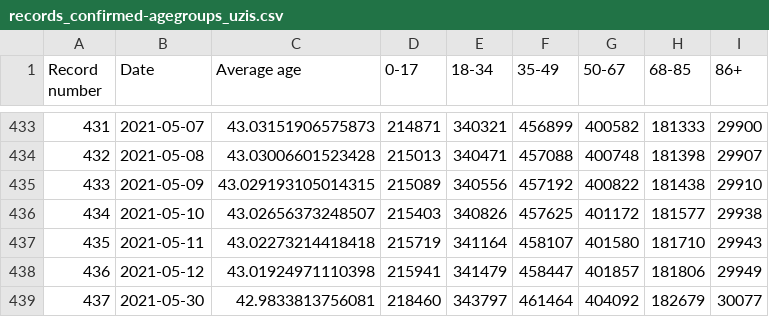
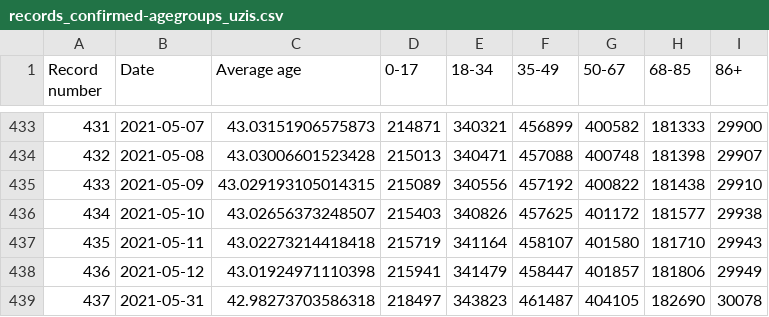
Before and after one commit to kukosek/czech-covid-db, a CSV file: uzis/records_confirmed-agegroups_uzis.csv, drawn as a sheet; only a part is shown, gaps mark what is left out.

```diff
--- a/uzis/records_confirmed-agegroups_uzis.csv
+++ b/uzis/records_confirmed-agegroups_uzis.csv
@@ -438,2 +438,2 @@ Record number,Date,Average age,0-17,18-34,35-49,50-67,68-85,86+
 436,2021-05-12,43.01924971110398,215941,341479,458447,401857,181806,29949
-437,2021-05-30,42.9833813756081,218460,343797,461464,404092,182679,30077
+437,2021-05-31,42.98273703586318,218497,343823,461487,404105,182690,30078
```
Also changed, not shown: uzis/records_confirmed_uzis.csv, uzis/records_deaths_uzis.csv, 3 other files.
